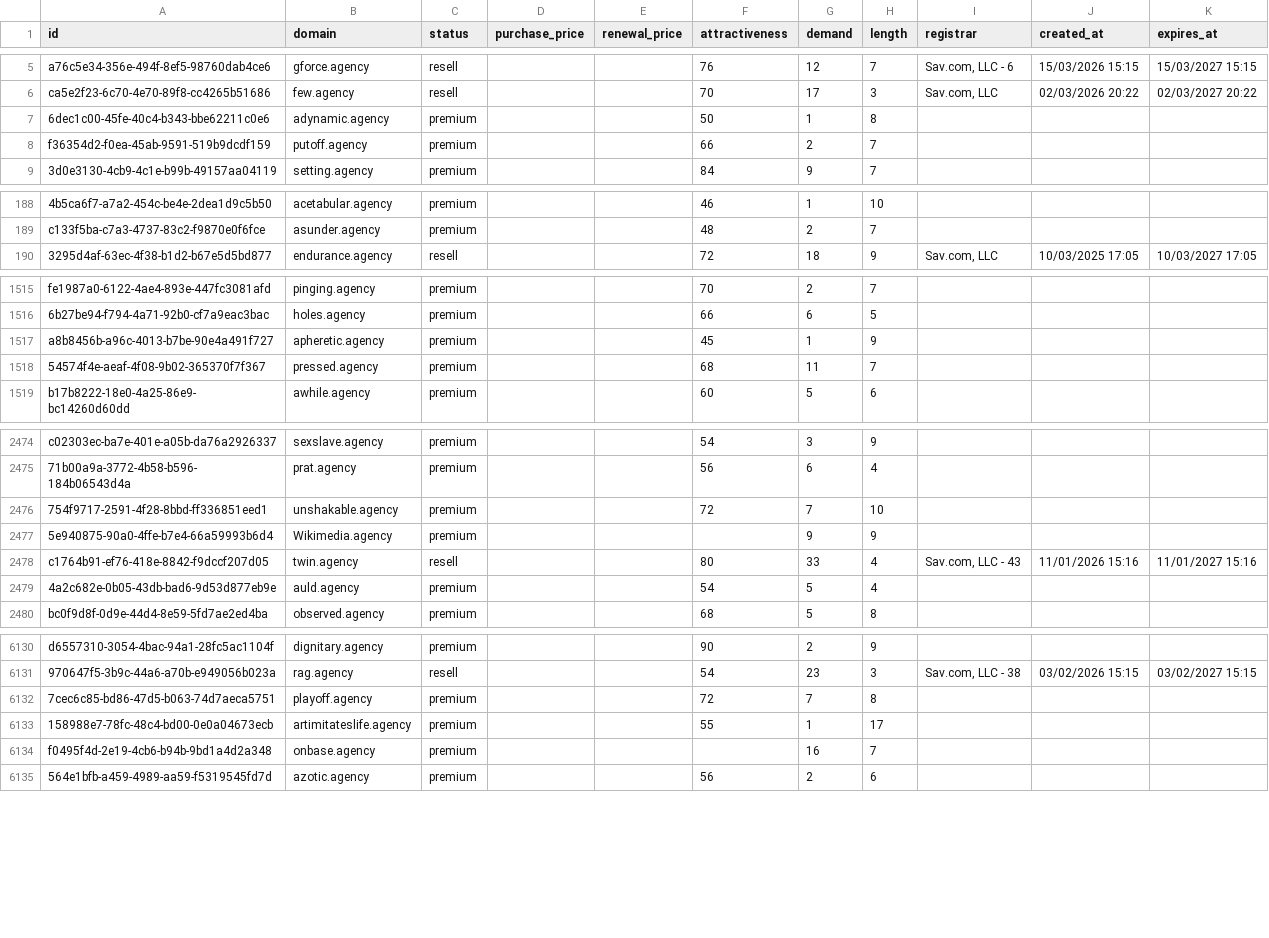
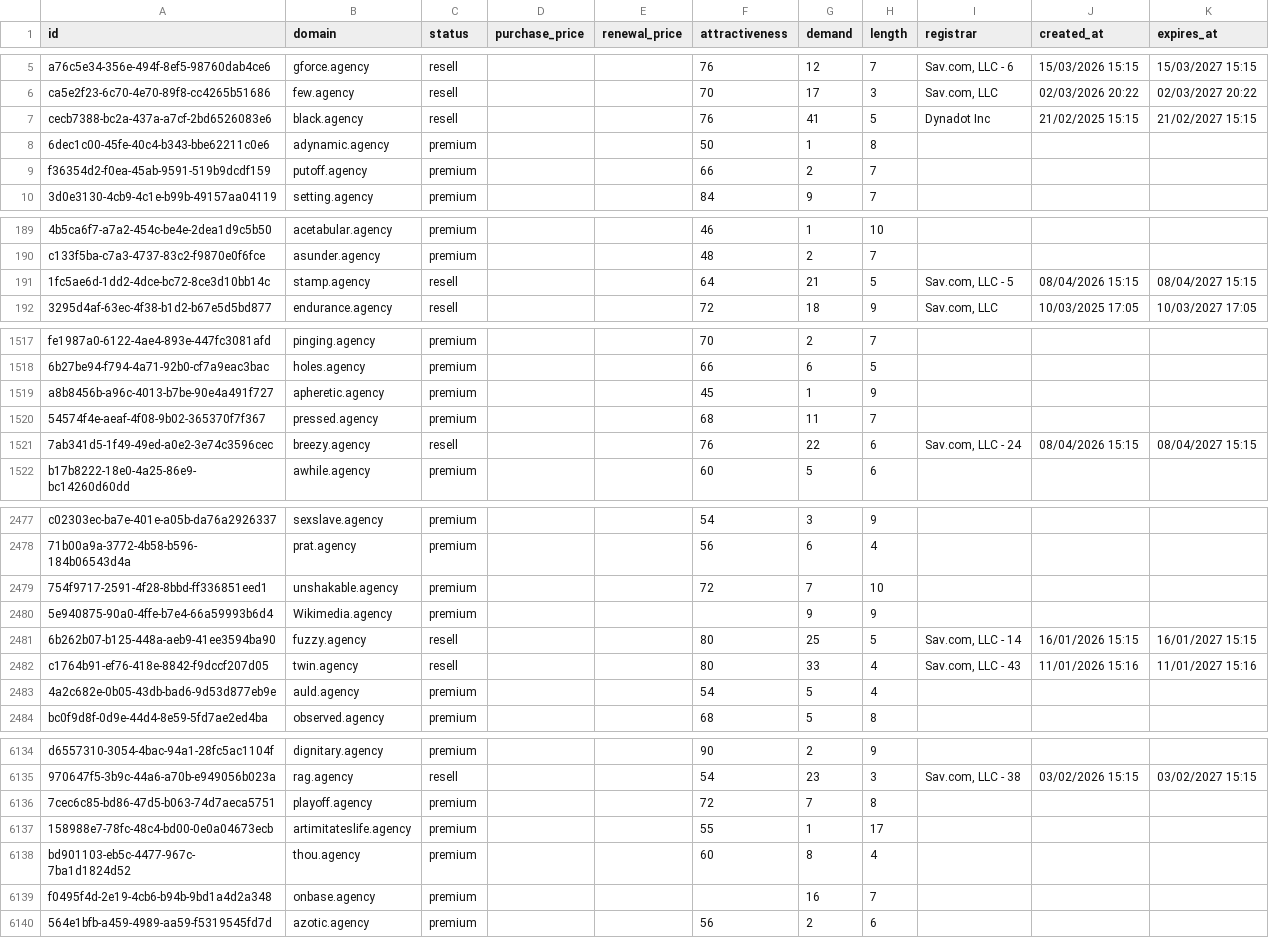
Before and after one commit to UniqueDomains/agency-oneword-domains, a CSV file: agency.csv, drawn as a sheet; only a part is shown, gaps mark what is left out; the diff covers the shown part only; the diff names each change by its address in the sheet, - before the commit and + after, or states it on an @@ line.

```diff
--- a/agency.csv
+++ b/agency.csv
+row 7: cecb7388-bc2a-437a-a7cf-2bd6526083e6 | black.agency | resell |  |  | 76 | 41 | 5 | Dynadot Inc | 21/02/2025 15:15 | 21/02/2027 15:15
+row 191: 1fc5ae6d-1dd2-4dce-bc72-8ce3d10bb14c | stamp.agency | resell |  |  | 64 | 21 | 5 | Sav.com, LLC - 5 | 08/04/2026 15:15 | 08/04/2027 15:15
+row 1521: 7ab341d5-1f49-49ed-a0e2-3e74c3596cec | breezy.agency | resell |  |  | 76 | 22 | 6 | Sav.com, LLC - 24 | 08/04/2026 15:15 | 08/04/2027 15:15
+row 2481: 6b262b07-b125-448a-aeb9-41ee3594ba90 | fuzzy.agency | resell |  |  | 80 | 25 | 5 | Sav.com, LLC - 14 | 16/01/2026 15:15 | 16/01/2027 15:15
+row 6138: bd901103-eb5c-4477-967c-7ba1d1824d52 | thou.agency | premium |  |  | 60 | 8 | 4
```
Also changed, not shown: 1 added row and 89 edited cells elsewhere in this file, 4 other files.
